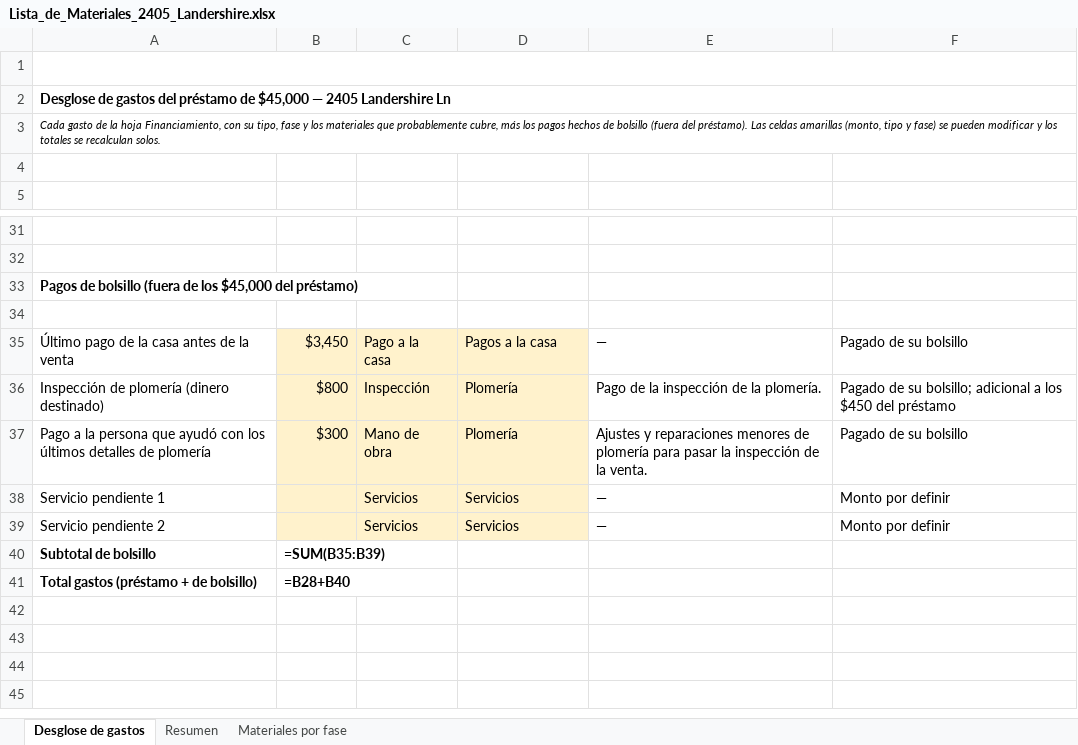
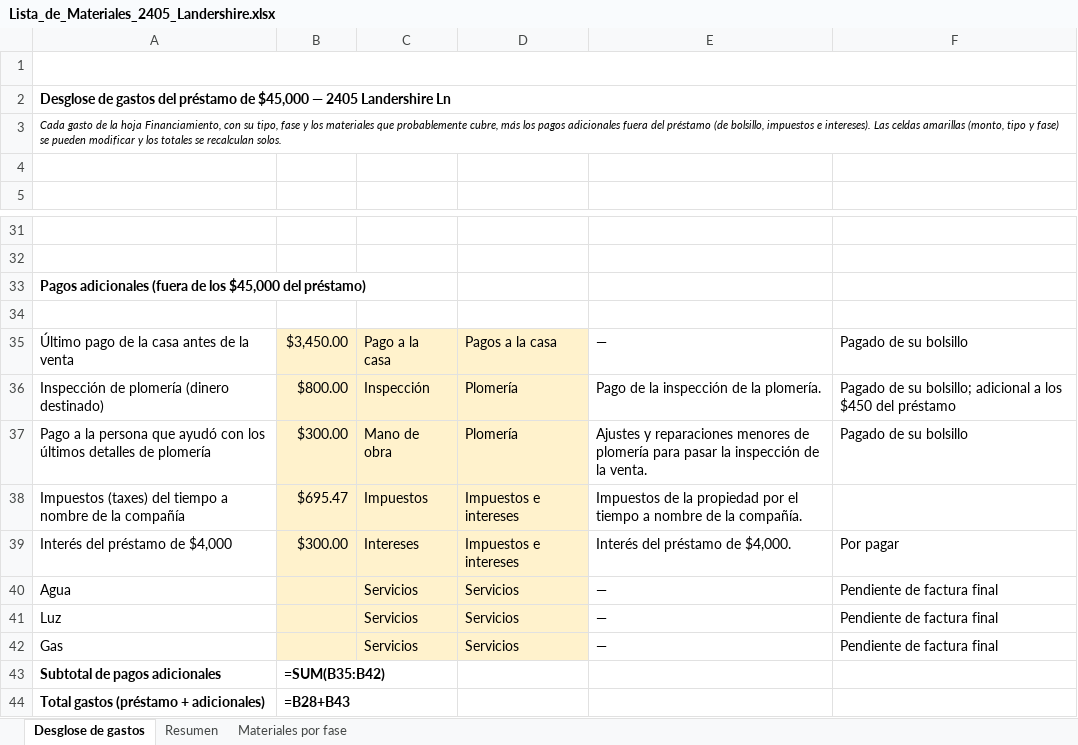
Before and after one commit to imperialremodelingevr-collab/imperialremodelingevr, an Excel workbook: Lista_de_Materiales_2405_Landershire.xlsx, sheet Desglose de gastos, drawn as a sheet; only a part is shown, gaps mark what is left out; values as stored, in another font and other column widths than the file's, no borders; formulas without a stored value are shown as written; removed rows and columns are numbered as before the commit, all else as after; the diff names each change by its address in the sheet, - before the commit and + after, or states it on an @@ line.

```diff
--- a/Lista_de_Materiales_2405_Landershire.xlsx (sheet Desglose de gastos)
+++ b/Lista_de_Materiales_2405_Landershire.xlsx (sheet Desglose de gastos)
-A3: …los pagos hechos de bolsillo (fuera del préstamo). Las celdas…
+A3: …los pagos adicionales fuera del préstamo (de bolsillo, impuestos e intereses). Las celdas…
-A33: Pagos de bolsillo (fuera de…
+A33: Pagos adicionales (fuera de…
-B35: $3,450
+B35: $3,450.00
-B36: $800
+B36: $800.00
-B37: $300
+B37: $300.00
+row 38: Impuestos (taxes) del tiempo a nombre de la compañía | $695.47 | Impuestos | Impuestos e intereses | Impuestos de la propiedad por el tiempo a nombre de la compañía.
+row 39: Interés del préstamo de $4,000 | $300.00 | Intereses | Impuestos e intereses | Interés del préstamo de $4,000. | Por pagar
-A40: Servicio pendiente 1
+A40: Agua
-F40:F41: Monto por definir
+F40:F41: Pendiente de factura final
-A41: Servicio pendiente 2
+A41: Luz
-row 40: Subtotal de bolsillo | =SUM(B35:B39)
+row 42: Gas |  | Servicios | Servicios | — | Pendiente de factura final
+row 43: Subtotal de pagos adicionales | =SUM(B35:B42)
-A44: Total gastos (préstamo + de bolsillo)
+A44: Total gastos (préstamo + adicionales)
-B44: =B28+B40
+B44: =B28+B43
```
Also changed, not shown: sheet Resumen, 1 other file.
